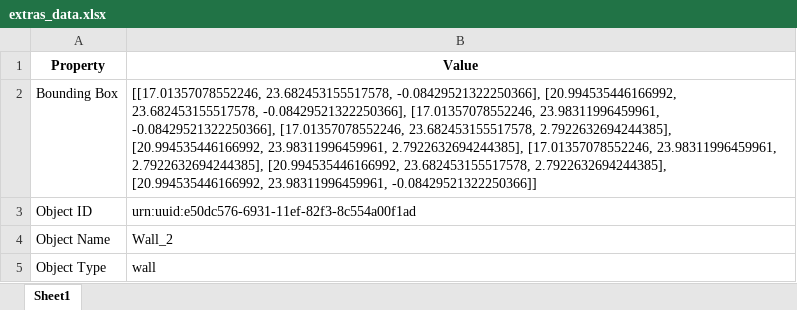
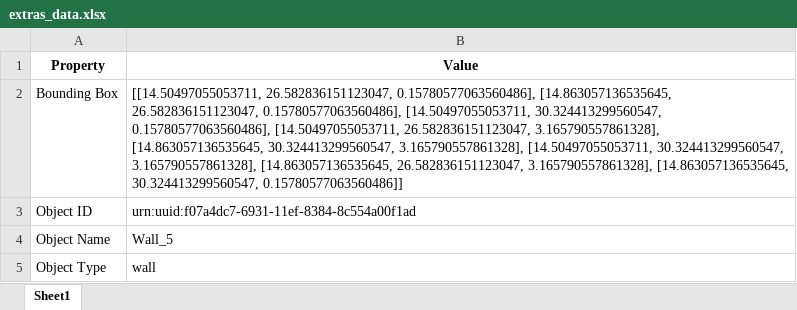
Before and after one commit to rogerioantoniomotasantos/BIMA, an Excel workbook: glTFparameterExtraction/glTF-Wall-Dimension-GUI/output/extras_data.xlsx, sheet Sheet1, drawn as a sheet; values as stored, in another font and other column widths than the file's, no borders; the diff names each change by its address in the sheet, - before the commit and + after, or states it on an @@ line.

```diff
--- a/glTFparameterExtraction/glTF-Wall-Dimension-GUI/output/extras_data.xlsx (sheet Sheet1)
+++ b/glTFparameterExtraction/glTF-Wall-Dimension-GUI/output/extras_data.xlsx (sheet Sheet1)
-B2 (Value): [[17.01357078552246, 23.682453155517578, -0.08429521322250366], [20.994535446166992, 23.682453155517578, -0.08429521322250366], [17.01357078552246, 23.98311996459961, -0.08429521322250366], [17.01357078552246, 23.682453155517578, 2.7922632694244385], [20.994535446166992, 23.98311996459961, 2.7922632694244385], [17.01357078552246, 23.98311996459961, 2.7922632694244385], [20.994535446166992, 23.682453155517578, 2.7922632694244385], [20.994535446166992, 23.98311996459961, -0.08429521322250366]]
+B2 (Value): [[14.50497055053711, 26.582836151123047, 0.15780577063560486], [14.863057136535645, 26.582836151123047, 0.15780577063560486], [14.50497055053711, 30.324413299560547, 0.15780577063560486], [14.50497055053711, 26.582836151123047, 3.165790557861328], [14.863057136535645, 30.324413299560547, 3.165790557861328], [14.50497055053711, 30.324413299560547, 3.165790557861328], [14.863057136535645, 26.582836151123047, 3.165790557861328], [14.863057136535645, 30.324413299560547, 0.15780577063560486]]
-B3 (Value): urn:uuid:e50dc576-6931-11ef-82f3-8c554a00f1ad
+B3 (Value): urn:uuid:f07a4dc7-6931-11ef-8384-8c554a00f1ad
-B4 (Value): Wall_2
+B4 (Value): Wall_5
```
Also changed, not shown: glTFparameterExtraction/glTF-Wall-Dimension-GUI/output/distances_data.xlsx, 48 other files.
